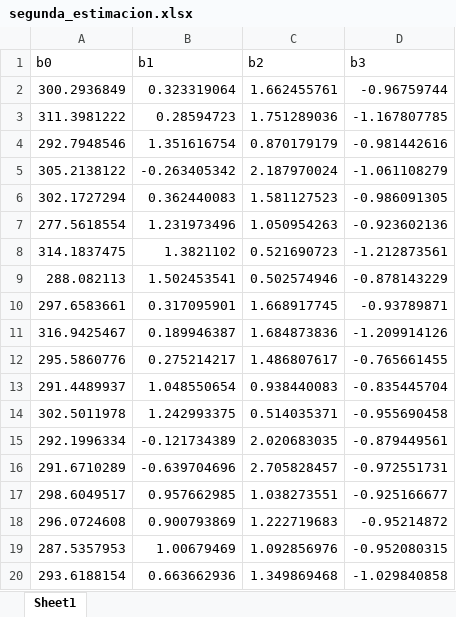
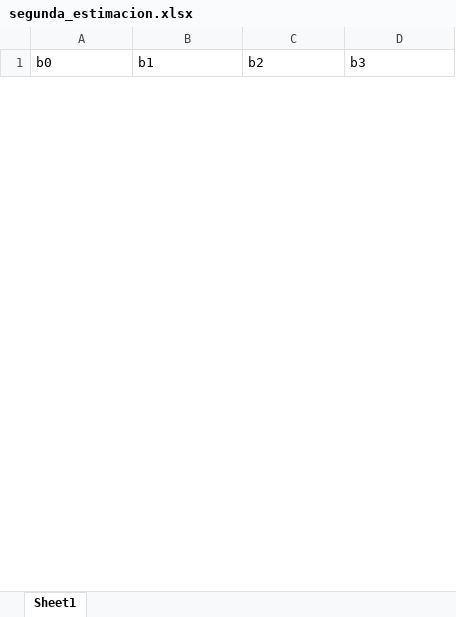
Before and after one commit to augustocast/econometria, an Excel workbook: tp1/segunda_estimacion.xlsx, sheet Sheet1, drawn as a sheet; only a part is shown; values as stored, in another font and other column widths than the file's, no borders; removed rows and columns are numbered as before the commit, all else as after; the diff covers the shown part only; the diff names each change by its address in the sheet, - before the commit and + after, or states it on an @@ line.

```diff
--- a/tp1/segunda_estimacion.xlsx (sheet Sheet1)
+++ b/tp1/segunda_estimacion.xlsx (sheet Sheet1)
-row 2: 300.2936849 | 0.323319064 | 1.662455761 | -0.96759744
-row 3: 311.3981222 | 0.28594723 | 1.751289036 | -1.167807785
-row 4: 292.7948546 | 1.351616754 | 0.870179179 | -0.981442616
-row 5: 305.2138122 | -0.263405342 | 2.187970024 | -1.061108279
-row 6: 302.1727294 | 0.362440083 | 1.581127523 | -0.986091305
-row 7: 277.5618554 | 1.231973496 | 1.050954263 | -0.923602136
-row 8: 314.1837475 | 1.3821102 | 0.521690723 | -1.212873561
-row 9: 288.082113 | 1.502453541 | 0.502574946 | -0.878143229
-row 10: 297.6583661 | 0.317095901 | 1.668917745 | -0.93789871
-row 11: 316.9425467 | 0.189946387 | 1.684873836 | -1.209914126
-row 12: 295.5860776 | 0.275214217 | 1.486807617 | -0.765661455
-row 13: 291.4489937 | 1.048550654 | 0.938440083 | -0.835445704
-row 14: 302.5011978 | 1.242993375 | 0.514035371 | -0.955690458
-row 15: 292.1996334 | -0.121734389 | 2.020683035 | -0.879449561
-row 16: 291.6710289 | -0.639704696 | 2.705828457 | -0.972551731
-row 17: 298.6049517 | 0.957662985 | 1.038273551 | -0.925166677
-row 18: 296.0724608 | 0.900793869 | 1.222719683 | -0.95214872
-row 19: 287.5357953 | 1.00679469 | 1.092856976 | -0.952080315
-row 20: 293.6188154 | 0.663662936 | 1.349869468 | -1.029840858
```
Also changed, not shown: 50 added rows and 31 removed rows elsewhere in this sheet, tp1/cuarta_estimacion.xlsx, tp1/primera_estimacion.xlsx, 2 other files.
